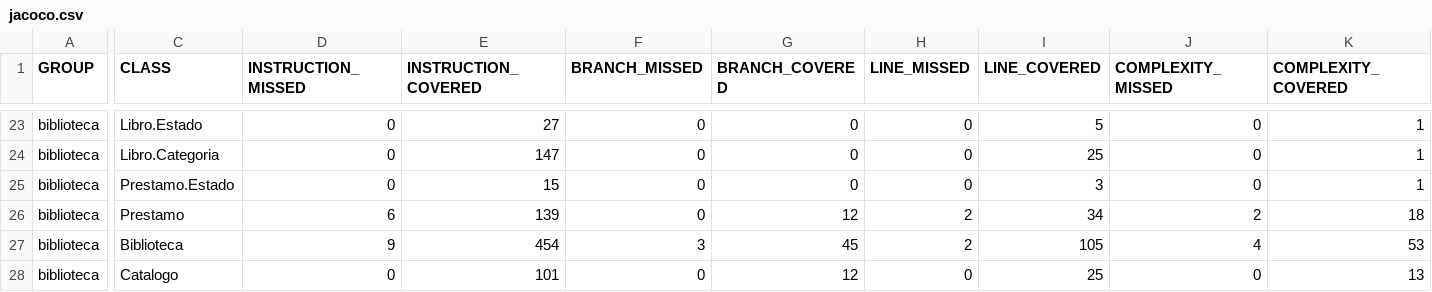
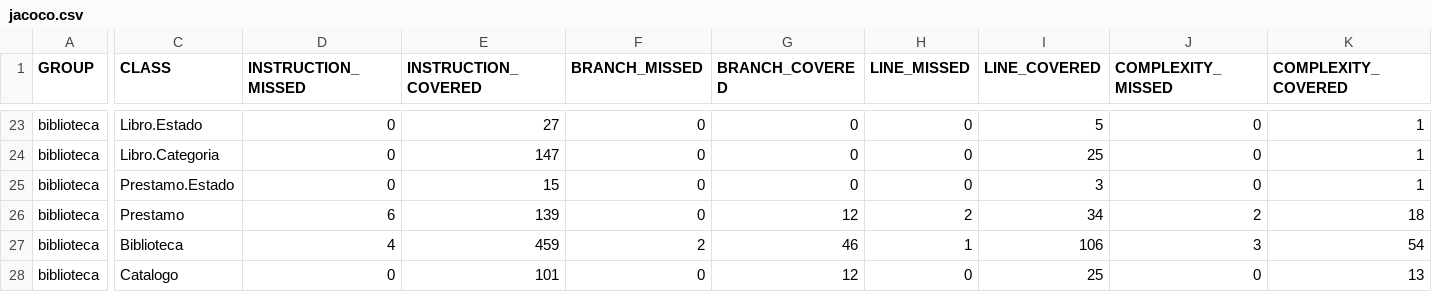
Before and after one commit to aguscasla/biblioteca, a CSV file: biblioteca/target/site/jacoco/jacoco.csv, drawn as a sheet; only a part is shown, gaps mark what is left out; the diff names each change by its address in the sheet, - before the commit and + after, or states it on an @@ line.

Commit message:
test(biblioteca): validar que no elimine un libro prestado

```diff
--- a/biblioteca/target/site/jacoco/jacoco.csv
+++ b/biblioteca/target/site/jacoco/jacoco.csv
-D27 (INSTRUCTION_MISSED): 9
+D27 (INSTRUCTION_MISSED): 4
-E27 (INSTRUCTION_COVERED): 454
+E27 (INSTRUCTION_COVERED): 459
-F27 (BRANCH_MISSED): 3
+F27 (BRANCH_MISSED): 2
-G27 (BRANCH_COVERED): 45
+G27 (BRANCH_COVERED): 46
-H27 (LINE_MISSED): 2
+H27 (LINE_MISSED): 1
-I27 (LINE_COVERED): 105
+I27 (LINE_COVERED): 106
-J27 (COMPLEXITY_MISSED): 4
+J27 (COMPLEXITY_MISSED): 3
-K27 (COMPLEXITY_COVERED): 53
+K27 (COMPLEXITY_COVERED): 54
```
Also changed, not shown: 24 other files.
